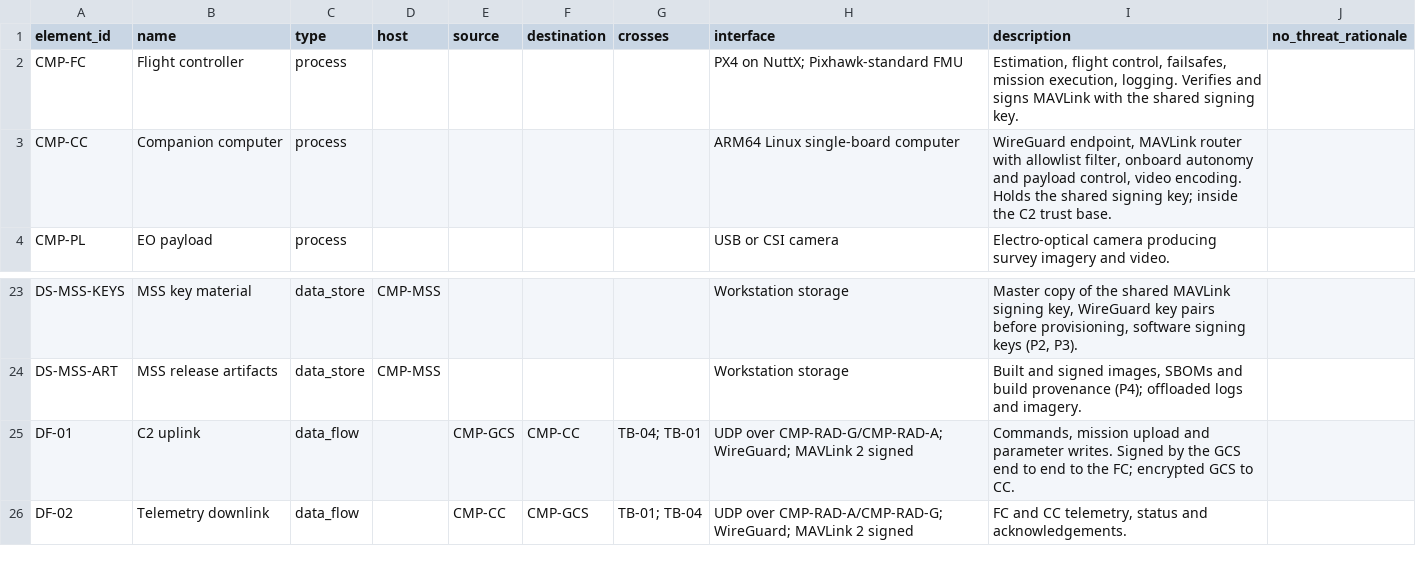
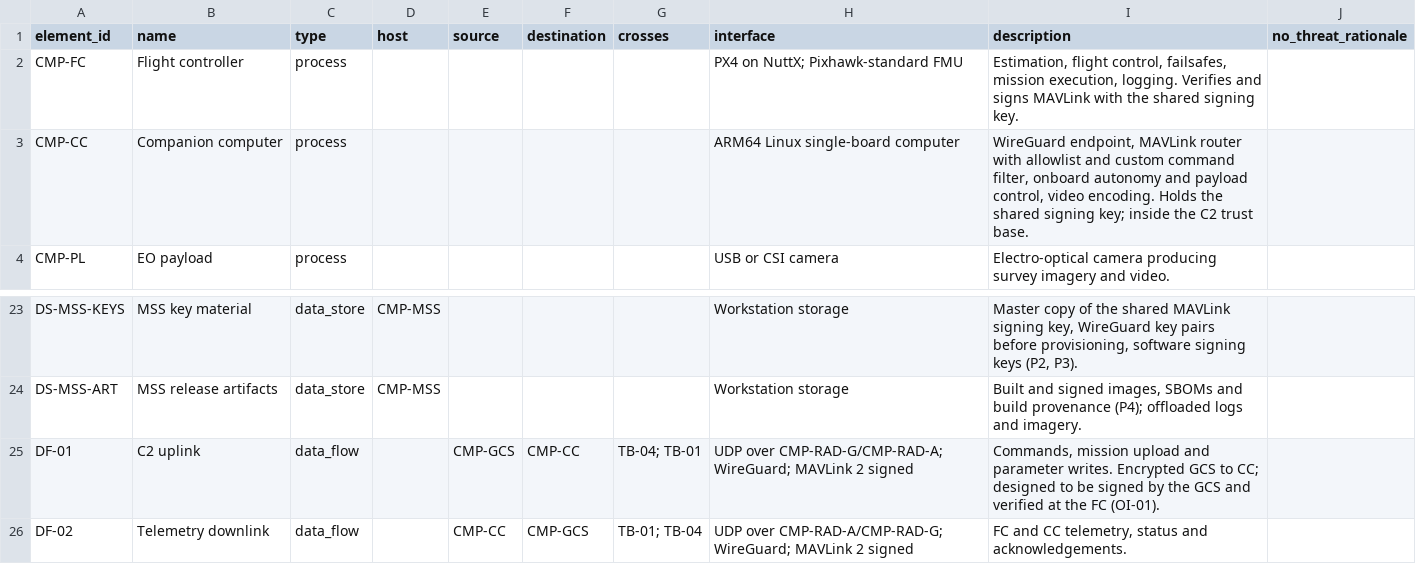
Before and after one commit to samyoon727ca/uas-sec-p1-architecture, a CSV file: data/elements.csv, drawn as a sheet; only a part is shown, gaps mark what is left out.

```diff
--- a/data/elements.csv
+++ b/data/elements.csv
@@ -2,3 +2,3 @@ element_id,name,type,host,source,destination,crosses,interface,description,no_th
 CMP-FC,Flight controller,process,,,,,PX4 on NuttX; Pixhawk-standard FMU,"Estimation, flight control, failsafes, mission execution, logging. Verifies and signs MAVLink with the shared signing key.",
-CMP-CC,Companion computer,process,,,,,ARM64 Linux single-board computer,"WireGuard endpoint, MAVLink router with allowlist filter, onboard autonomy and payload control, video encoding. Holds the shared signing key; inside the C2 trust base.",
+CMP-CC,Companion computer,process,,,,,ARM64 Linux single-board computer,"WireGuard endpoint, MAVLink router with allowlist and custom command filter, onboard autonomy and payload control, video encoding. Holds the shared signing key; inside the C2 trust base.",
 CMP-PL,EO payload,process,,,,,USB or CSI camera,Electro-optical camera producing survey imagery and video.,
@@ -24,3 +24,3 @@ DS-MSS-KEYS,MSS key material,data_store,CMP-MSS,,,,Workstation storage,"Master c
 DS-MSS-ART,MSS release artifacts,data_store,CMP-MSS,,,,Workstation storage,"Built and signed images, SBOMs and build provenance (P4); offloaded logs and imagery.",
-DF-01,C2 uplink,data_flow,,CMP-GCS,CMP-CC,TB-04; TB-01,UDP over CMP-RAD-G/CMP-RAD-A; WireGuard; MAVLink 2 signed,"Commands, mission upload and parameter writes. Signed by the GCS end to end to the FC; encrypted GCS to CC.",
+DF-01,C2 uplink,data_flow,,CMP-GCS,CMP-CC,TB-04; TB-01,UDP over CMP-RAD-G/CMP-RAD-A; WireGuard; MAVLink 2 signed,"Commands, mission upload and parameter writes. Encrypted GCS to CC; designed to be signed by the GCS and verified at the FC (OI-01).",
 DF-02,Telemetry downlink,data_flow,,CMP-CC,CMP-GCS,TB-01; TB-04,UDP over CMP-RAD-A/CMP-RAD-G; WireGuard; MAVLink 2 signed,"FC and CC telemetry, status and acknowledgements.",
```
Also changed, not shown: 7 other files.
